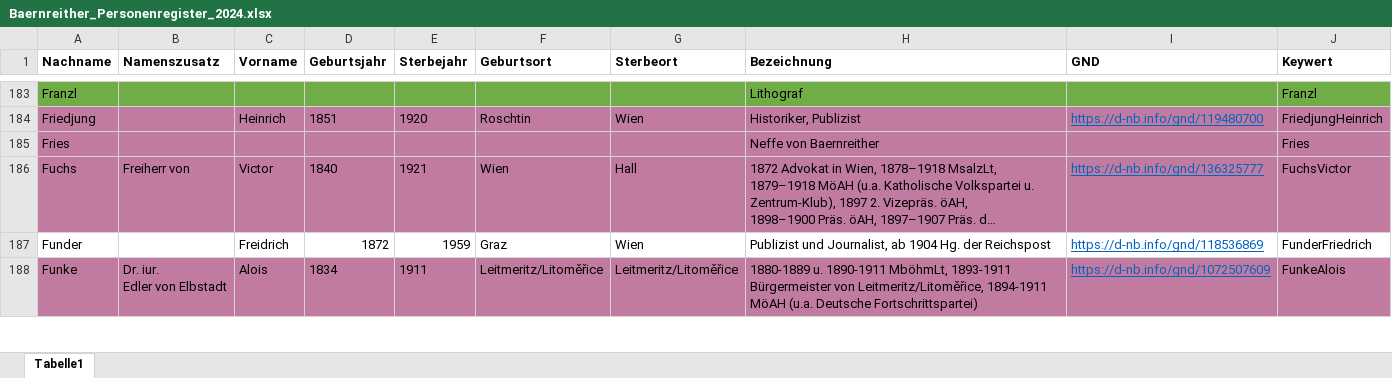
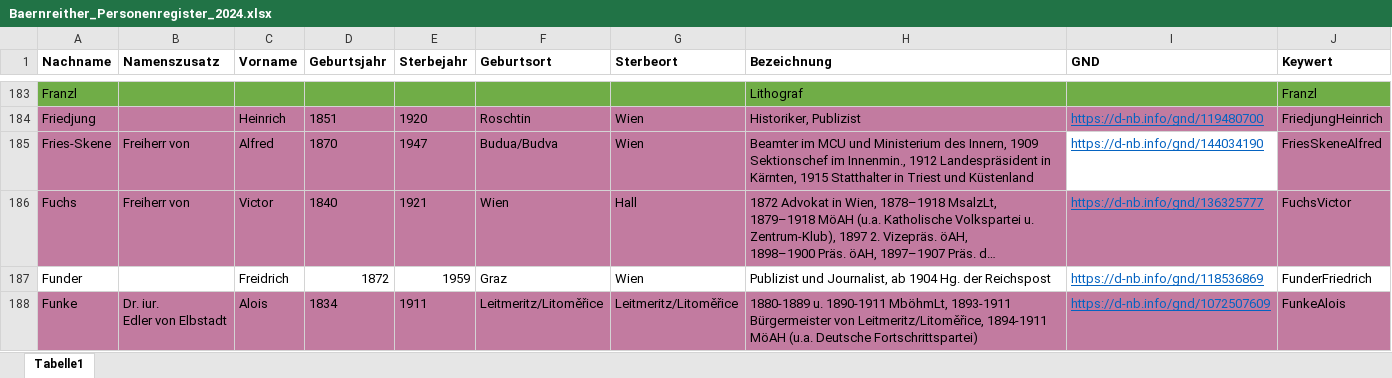
Before and after one commit to KfNGOe/baernreither-data, an Excel workbook: data/xlsx/Baernreither_Personenregister_2024.xlsx, sheet Tabelle1, drawn as a sheet; only a part is shown, gaps mark what is left out; long unchanged cells end in …; values as stored, in another font and other column widths than the file's, no borders; table styles not drawn; removed rows and columns are numbered as before the commit, all else as after; the diff names each change by its address in the sheet, - before the commit and + after, or states it on an @@ line.

```diff
--- a/data/xlsx/Baernreither_Personenregister_2024.xlsx (sheet Tabelle1)
+++ b/data/xlsx/Baernreither_Personenregister_2024.xlsx (sheet Tabelle1)
-row 185: Fries |  |  |  |  |  |  | Neffe von Baernreither |  | Fries
+row 185: Fries-Skene | Freiherr von | Alfred | 1870 | 1947 | Budua/Budva | Wien | Beamter im MCU und Ministerium des Innern, 1909 Sektionschef im Innenmin., 1912 Landespräsident in Kärnten, 1915 Statthalter in Triest und Küstenland | https://d-nb.info/gnd/144034190 | FriesSkeneAlfred
```
Also changed, not shown: 1 other file.
